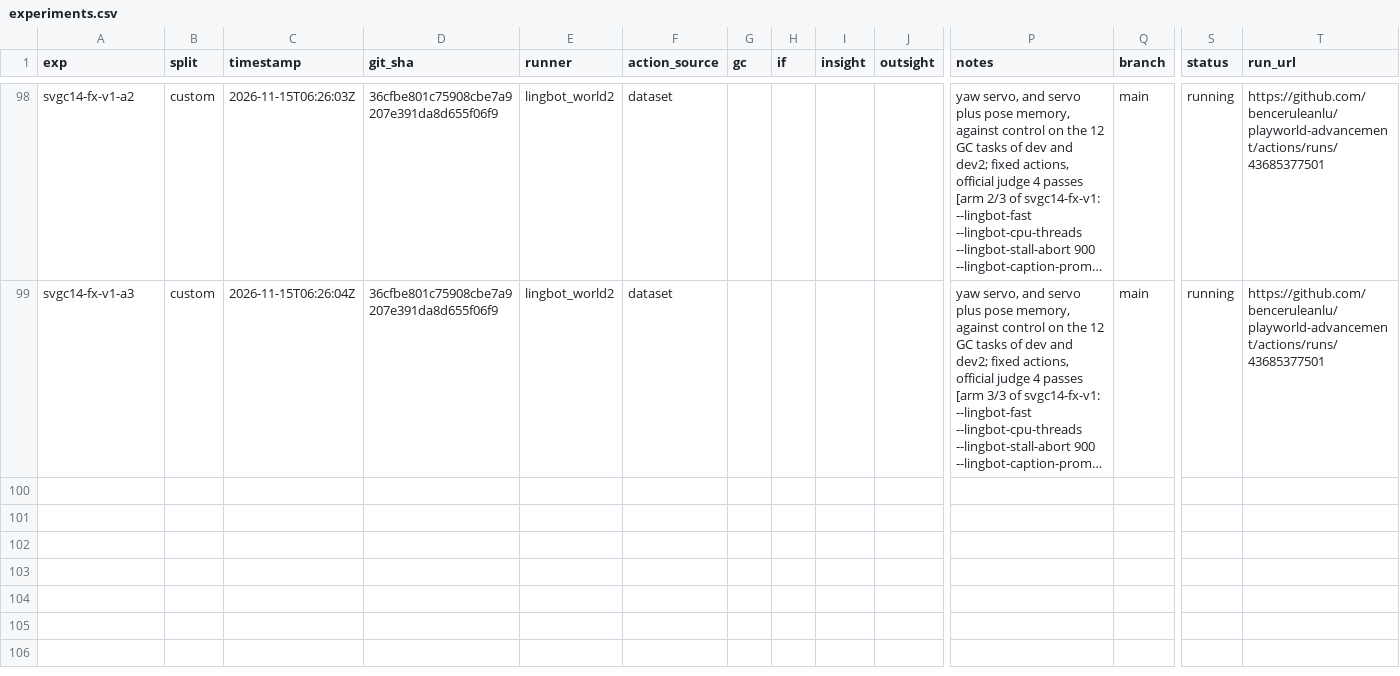
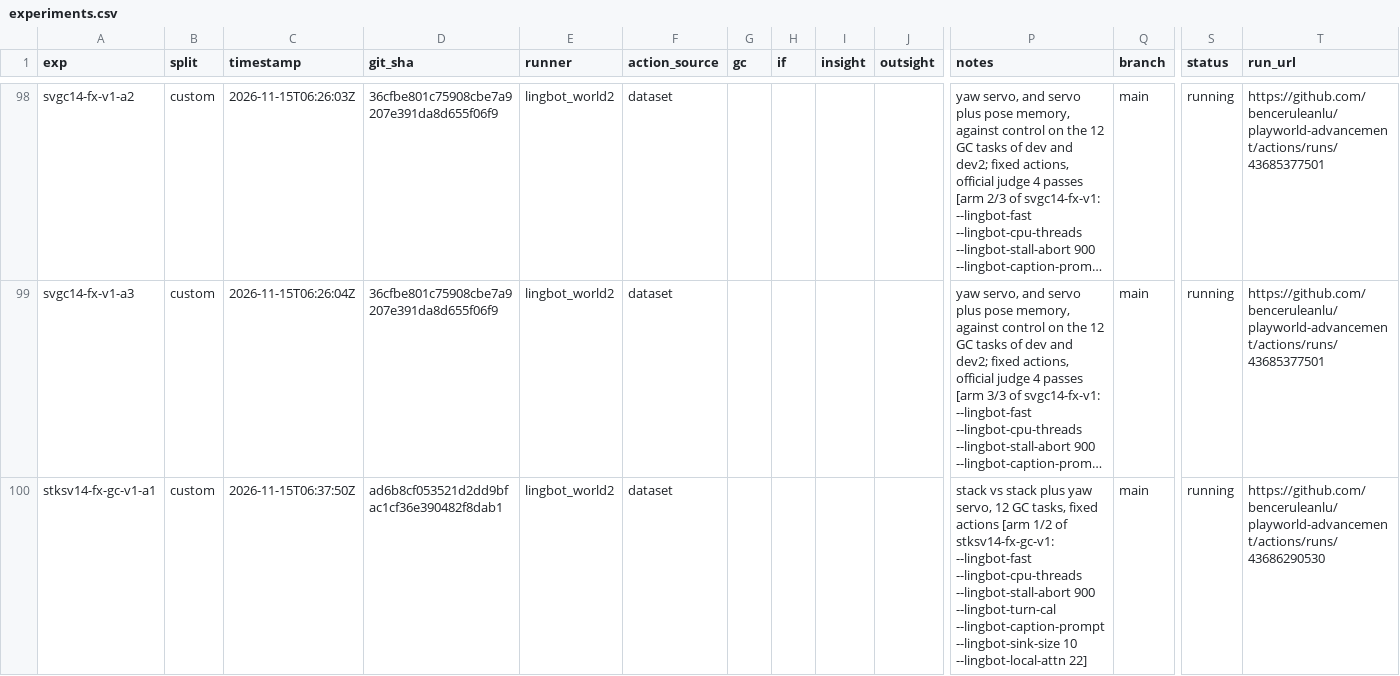
Before and after one commit to benceruleanlu/playworld-advancement, a CSV file: results/experiments.csv, drawn as a sheet; only a part is shown, gaps mark what is left out; long unchanged cells end in …; rows hold the shown columns only; the diff covers the shown part only; the diff names each change by its address in the sheet, - before the commit and + after, or states it on an @@ line.

```diff
--- a/results/experiments.csv
+++ b/results/experiments.csv
+row 100: stksv14-fx-gc-v1-a1 | custom | 2026-11-15T06:37:50Z | ad6b8cf053521d2dd9bfac1cf36e390482f8dab1 | lingbot_world2 | dataset |  |  |  |  | stack vs stack plus yaw servo, 12 GC tasks, fixed actions [arm 1/2 of stksv14-fx-gc-v1: --lingbot-fast --lingbot-cpu-threads --lingbot-stall-abort 900 --lingbot-turn-cal --lingbot-caption-prompt --lingbot-sink-size 10 --lingbot-local-attn 22] | main | running | https://github.com/benceruleanlu/playworld-advancement/actions/runs/43686290530
```
Also changed, not shown: 1 added row elsewhere in this file.
